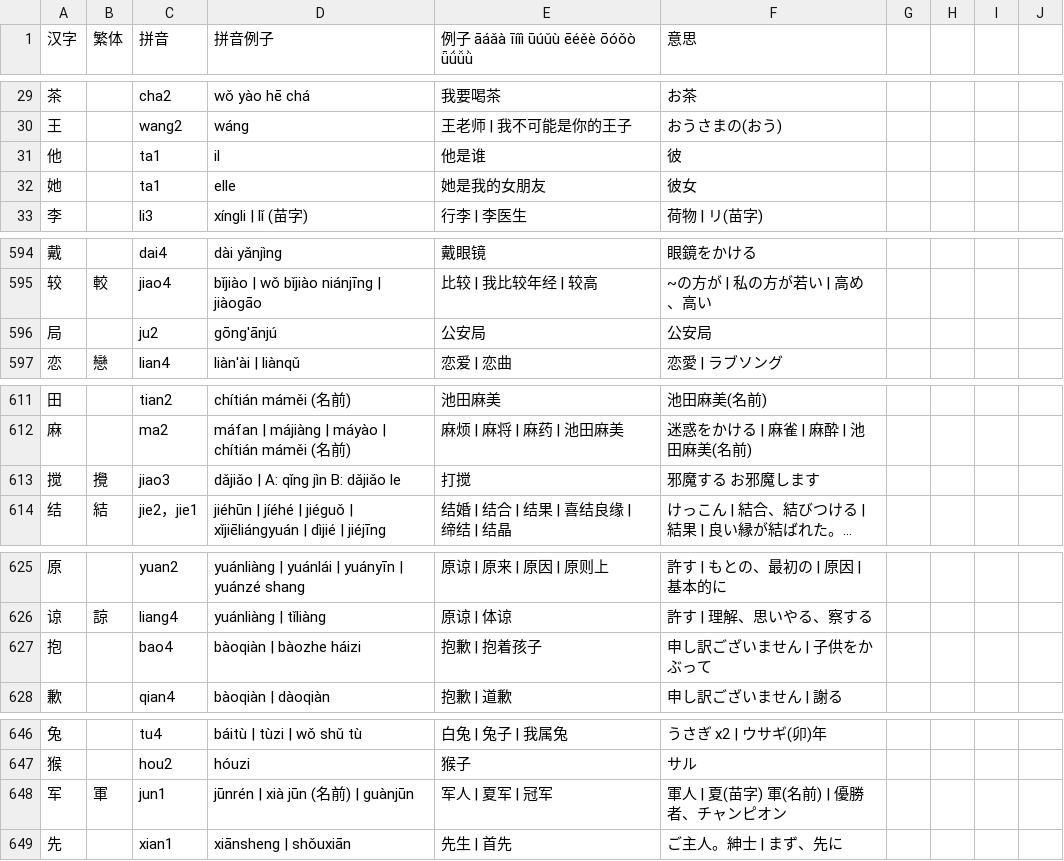
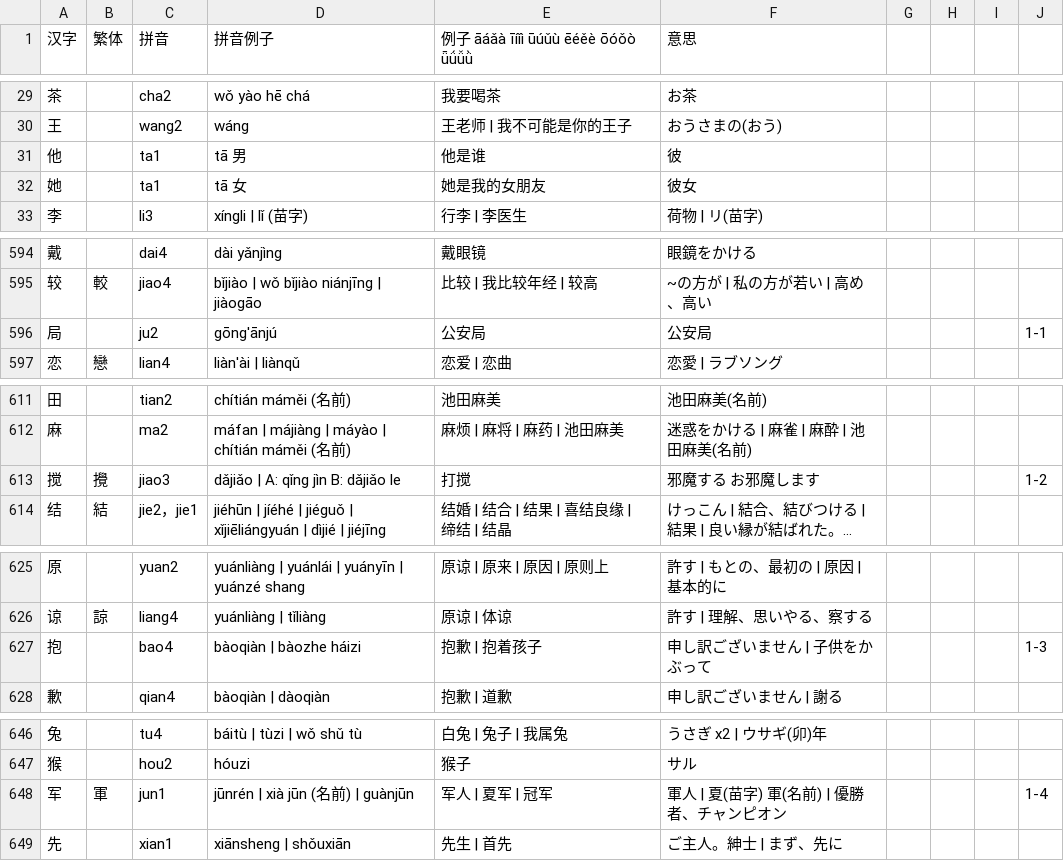
Before and after one commit to jdwebdev/NZH, a TSV file: tsv/NZH - 汉字.tsv, drawn as a sheet; only a part is shown, gaps mark what is left out; long unchanged cells end in …; the diff covers the shown part only; the diff names each change by its address in the sheet, - before the commit and + after, or states it on an @@ line.

```diff
--- a/tsv/NZH - 汉字.tsv
+++ b/tsv/NZH - 汉字.tsv
-D31 (拼音例子): il
+D31 (拼音例子): tā 男
-D32 (拼音例子): elle
+D32 (拼音例子): tā 女
-J596: (empty)
+J596: 1-1
-J613: (empty)
+J613: 1-2
-J627: (empty)
+J627: 1-3
-J648: (empty)
+J648: 1-4
```
Also changed, not shown: 35 edited cells elsewhere in this file, tsv/NZH - できる한국어.tsv, tsv/NZH - 本気で学ぶ中国語.tsv, 1 other file.
